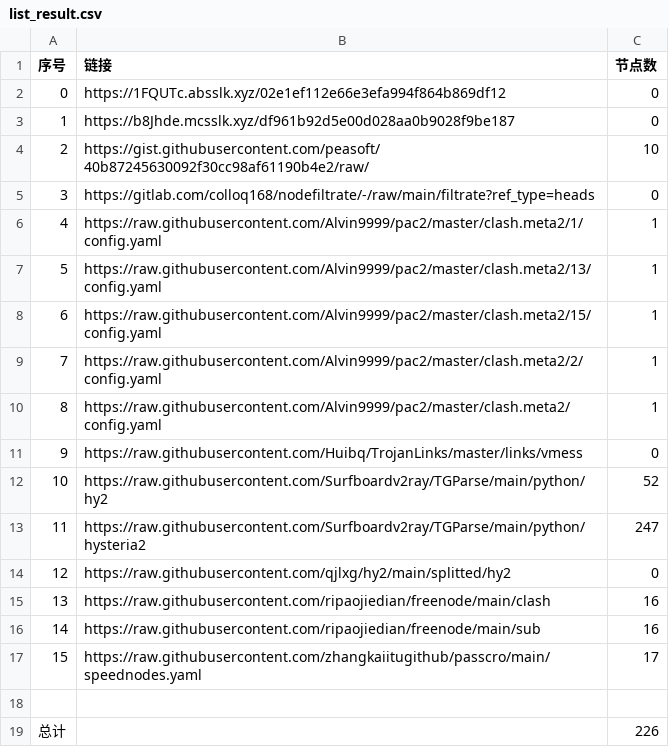
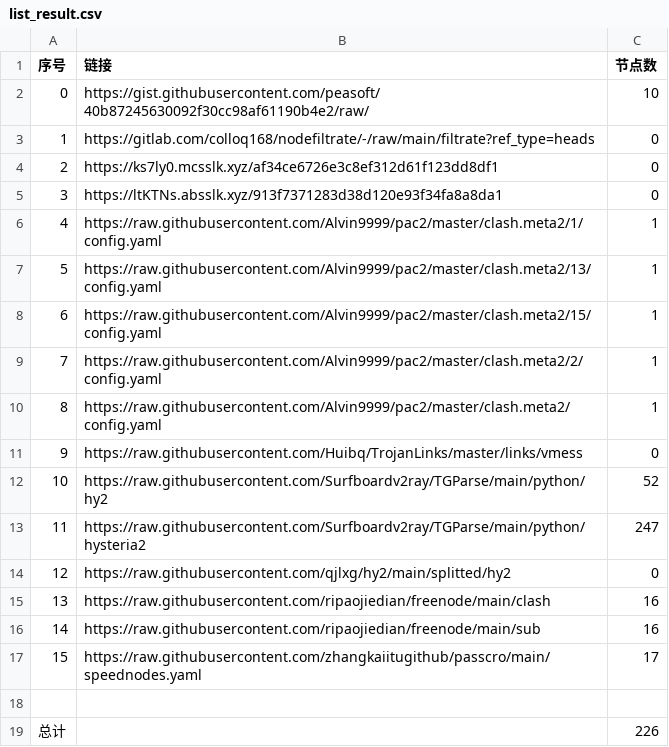
Before and after one commit to wangyu1997/NoMoreWalls, a CSV file: list_result.csv, drawn as a sheet; removed rows and columns are numbered as before the commit, all else as after; the diff names each change by its address in the sheet, - before the commit and + after, or states it on an @@ line.

```diff
--- a/list_result.csv
+++ b/list_result.csv
-row 2: 0 | https://1FQUTc.absslk.xyz/02e1ef112e66e3efa994f864b869df12 | 0
-row 3: 1 | https://b8Jhde.mcsslk.xyz/df961b92d5e00d028aa0b9028f9be187 | 0
@@ column A (序号) renumbered between rows 2 and 3 @@
+row 4: 2 | https://ks7ly0.mcsslk.xyz/af34ce6726e3c8ef312d61f123dd8df1 | 0
+row 5: 3 | https://ltKTNs.absslk.xyz/913f7371283d38d120e93f34fa8a8da1 | 0
```
Also changed, not shown: 3 other files.
